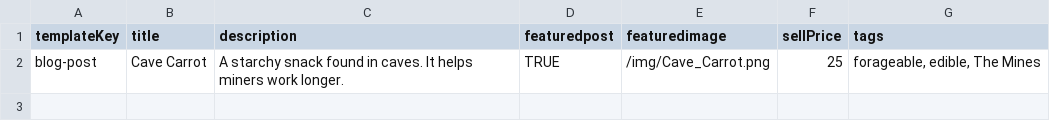
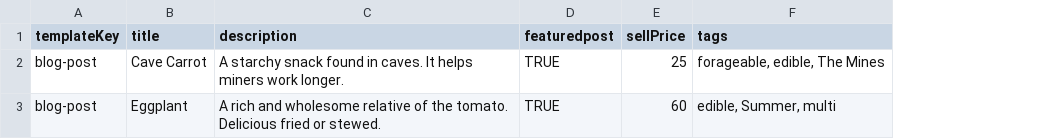
Before and after one commit to alexanderjacks/dogged, a CSV file: webscrapers/crops.csv, drawn as a sheet; removed rows and columns are numbered as before the commit, all else as after; the diff names each change by its address in the sheet, - before the commit and + after, or states it on an @@ line.

```diff
--- a/webscrapers/crops.csv
+++ b/webscrapers/crops.csv
-column E (featuredimage), row 2: /img/Cave_Carrot.png
+row 3: blog-post | Eggplant | A rich and wholesome relative of the tomato. Delicious fried or stewed. | TRUE | 60 | edible, Summer, multi
```
Also changed, not shown: 1 other file.
